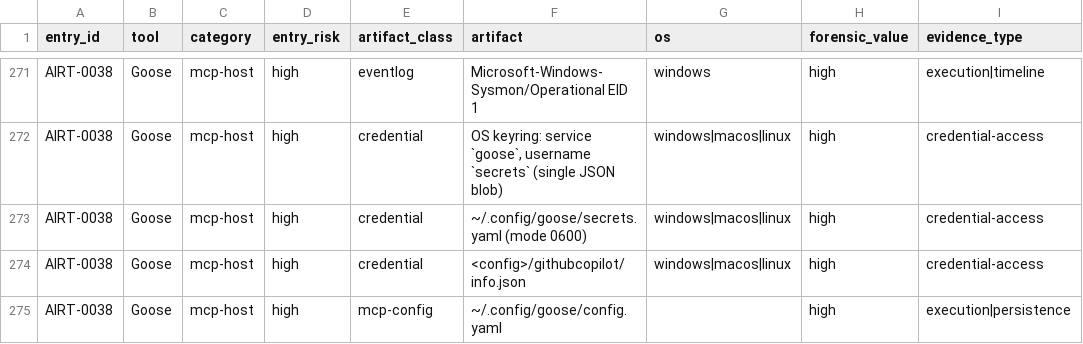
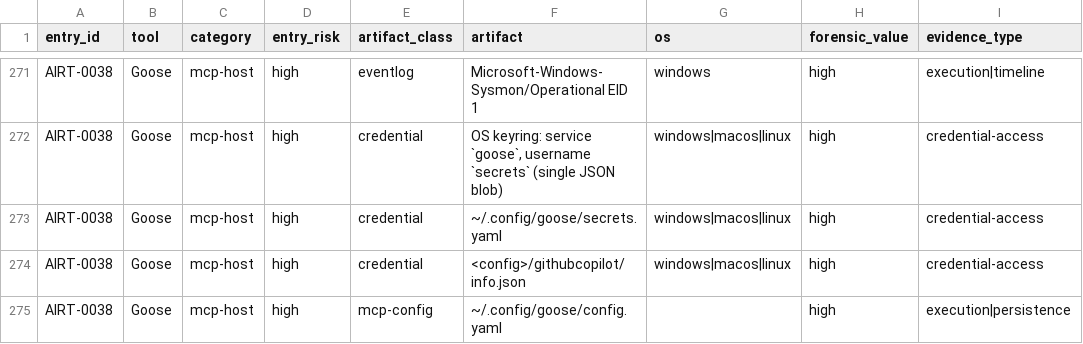
Before and after one commit to depalmar/ai-dfir-toolkit, a CSV file: artifacts/docs/api/artifacts.csv, drawn as a sheet; only a part is shown, gaps mark what is left out; the diff covers the shown part only; the diff names each change by its address in the sheet, - before the commit and + after, or states it on an @@ line.

```diff
--- a/artifacts/docs/api/artifacts.csv
+++ b/artifacts/docs/api/artifacts.csv
-F273 (artifact): ~/.config/goose/secrets.yaml (mode 0600)
+F273 (artifact): ~/.config/goose/secrets.yaml
```
Also changed, not shown: 14 edited cells elsewhere in this file, 30 other files.
